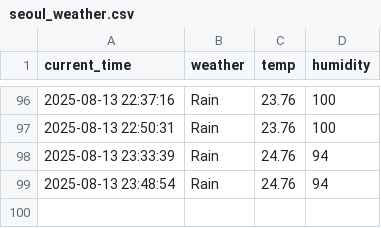
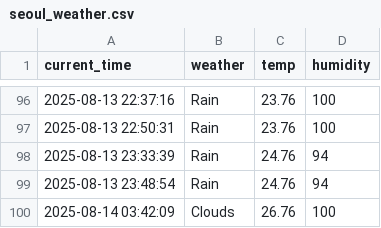
Before and after one commit to juwon1220/weather, a CSV file: seoul_weather.csv, drawn as a sheet; only a part is shown, gaps mark what is left out.

```diff
--- a/seoul_weather.csv
+++ b/seoul_weather.csv
@@ -99 +99,2 @@ current_time,weather,temp,humidity
 2025-08-13 23:48:54,Rain,24.76,94
+2025-08-14 03:42:09,Clouds,26.76,100
```
